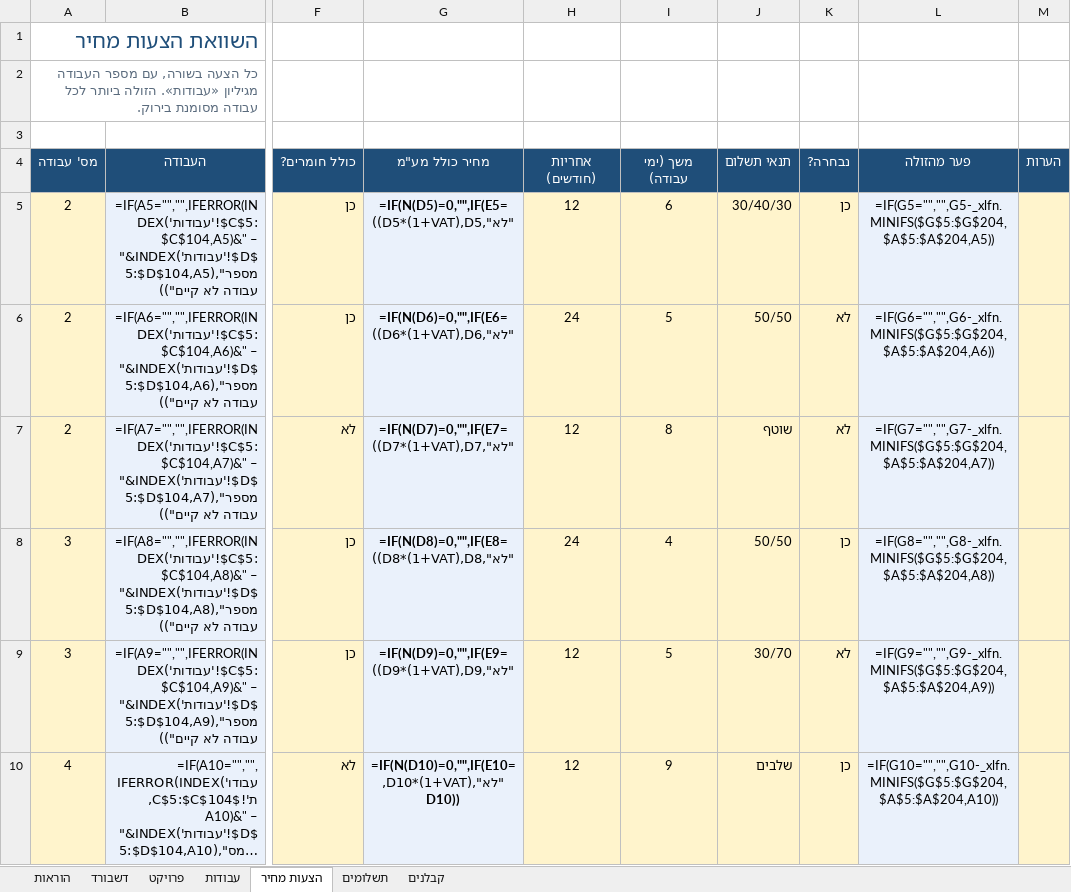
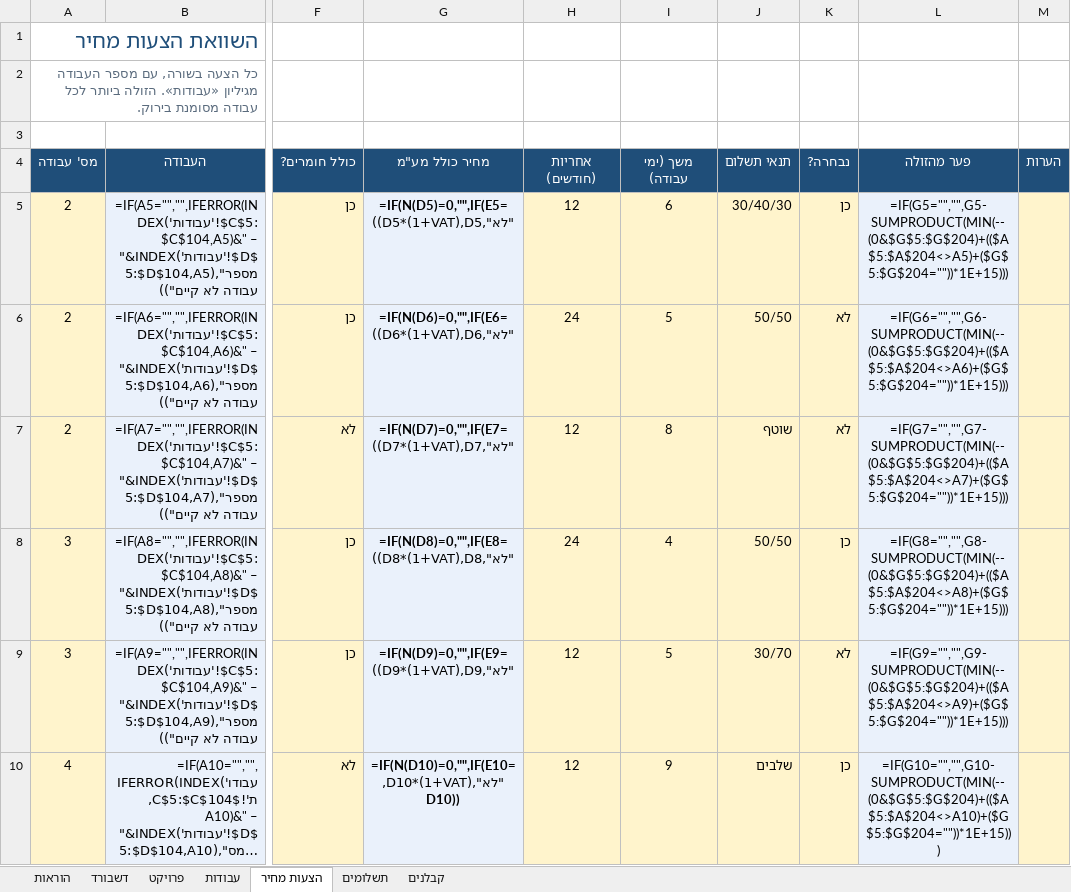
Before and after one commit to eitanco2005-cmd/road-to-glory, an Excel workbook: docs/dl/1c9ed6b2319083a3/renovation-budget-example.xlsx, sheet הצעות מחיר, drawn as a sheet; only a part is shown, gaps mark what is left out; long unchanged cells end in …; values as stored, in another font and other column widths than the file's, no borders; formulas without a stored value are shown as written; conditional formats not drawn; the diff covers the shown part only; the diff names each change by its address in the sheet, - before the commit and + after, or states it on an @@ line.

```diff
--- a/docs/dl/1c9ed6b2319083a3/renovation-budget-example.xlsx (sheet הצעות מחיר)
+++ b/docs/dl/1c9ed6b2319083a3/renovation-budget-example.xlsx (sheet הצעות מחיר)
-L5 (פער מהזולה): =IF(G5="","",G5-_xlfn.MINIFS($G$5:$G$204,$A$5:$A$204,A5))
+L5 (פער מהזולה): =IF(G5="","",G5-SUMPRODUCT(MIN(--(0&$G$5:$G$204)+(($A$5:$A$204<>A5)+($G$5:$G$204=""))*1E+15)))
-L6 (פער מהזולה): =IF(G6="","",G6-_xlfn.MINIFS($G$5:$G$204,$A$5:$A$204,A6))
+L6 (פער מהזולה): =IF(G6="","",G6-SUMPRODUCT(MIN(--(0&$G$5:$G$204)+(($A$5:$A$204<>A6)+($G$5:$G$204=""))*1E+15)))
-L7 (פער מהזולה): =IF(G7="","",G7-_xlfn.MINIFS($G$5:$G$204,$A$5:$A$204,A7))
+L7 (פער מהזולה): =IF(G7="","",G7-SUMPRODUCT(MIN(--(0&$G$5:$G$204)+(($A$5:$A$204<>A7)+($G$5:$G$204=""))*1E+15)))
-L8 (פער מהזולה): =IF(G8="","",G8-_xlfn.MINIFS($G$5:$G$204,$A$5:$A$204,A8))
+L8 (פער מהזולה): =IF(G8="","",G8-SUMPRODUCT(MIN(--(0&$G$5:$G$204)+(($A$5:$A$204<>A8)+($G$5:$G$204=""))*1E+15)))
-L9 (פער מהזולה): =IF(G9="","",G9-_xlfn.MINIFS($G$5:$G$204,$A$5:$A$204,A9))
+L9 (פער מהזולה): =IF(G9="","",G9-SUMPRODUCT(MIN(--(0&$G$5:$G$204)+(($A$5:$A$204<>A9)+($G$5:$G$204=""))*1E+15)))
-L10 (פער מהזולה): =IF(G10="","",G10-_xlfn.MINIFS($G$5:$G$204,$A$5:$A$204,A10))
+L10 (פער מהזולה): =IF(G10="","",G10-SUMPRODUCT(MIN(--(0&$G$5:$G$204)+(($A$5:$A$204<>A10)+($G$5:$G$204=""))*1E+15)))
```
Also changed, not shown: 194 edited cells elsewhere in this sheet, docs/dl/1c9ed6b2319083a3/renovation-budget.xlsx, products/renovation-budget/renovation-budget-example.xlsx, 8 other files.
